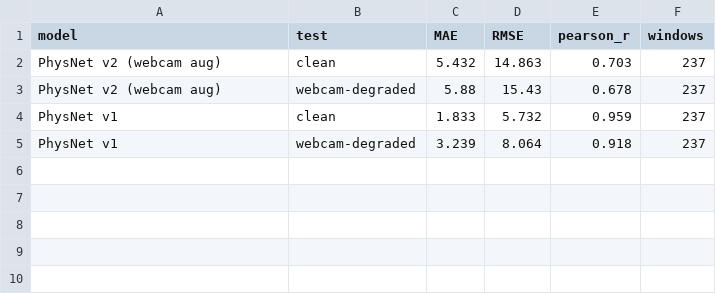
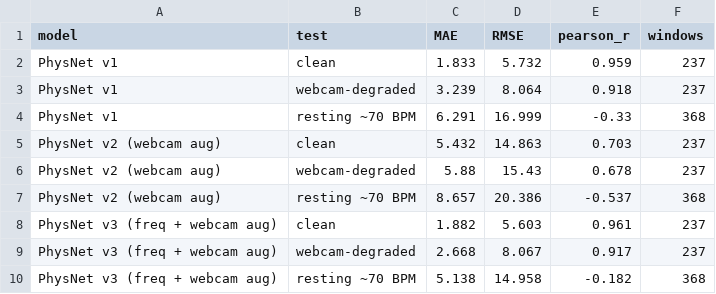
Before and after one commit to sofiensgh/smartClassroom, a CSV file: output/heart/robustness.csv, drawn as a sheet.

```diff
--- a/output/heart/robustness.csv
+++ b/output/heart/robustness.csv
@@ -1,5 +1,10 @@
 model,test,MAE,RMSE,pearson_r,windows
+PhysNet v1,clean,1.833,5.732,0.959,237
+PhysNet v1,webcam-degraded,3.239,8.064,0.918,237
+PhysNet v1,resting ~70 BPM,6.291,16.999,-0.33,368
 PhysNet v2 (webcam aug),clean,5.432,14.863,0.703,237
 PhysNet v2 (webcam aug),webcam-degraded,5.88,15.43,0.678,237
-PhysNet v1,clean,1.833,5.732,0.959,237
-PhysNet v1,webcam-degraded,3.239,8.064,0.918,237
+PhysNet v2 (webcam aug),resting ~70 BPM,8.657,20.386,-0.537,368
+PhysNet v3 (freq + webcam aug),clean,1.882,5.603,0.961,237
+PhysNet v3 (freq + webcam aug),webcam-degraded,2.668,8.067,0.917,237
+PhysNet v3 (freq + webcam aug),resting ~70 BPM,5.138,14.958,-0.182,368
```
Also changed, not shown: 21 other files.
